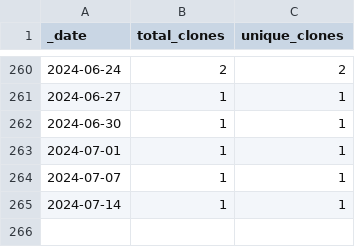
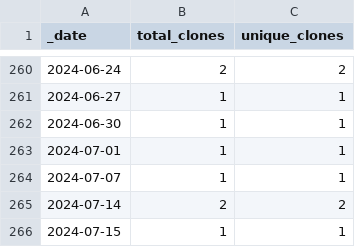
Before and after one commit to roberts-farm-of-ideas/12, a CSV file: traffic/clones.csv, drawn as a sheet; only a part is shown, gaps mark what is left out.

Commit message:
GitHub traffic

```diff
--- a/traffic/clones.csv
+++ b/traffic/clones.csv
@@ -264,2 +264,3 @@ _date,total_clones,unique_clones
 2024-07-07,1,1
-2024-07-14,1,1
+2024-07-14,2,2
+2024-07-15,1,1
```
Also changed, not shown: 1 other file.
